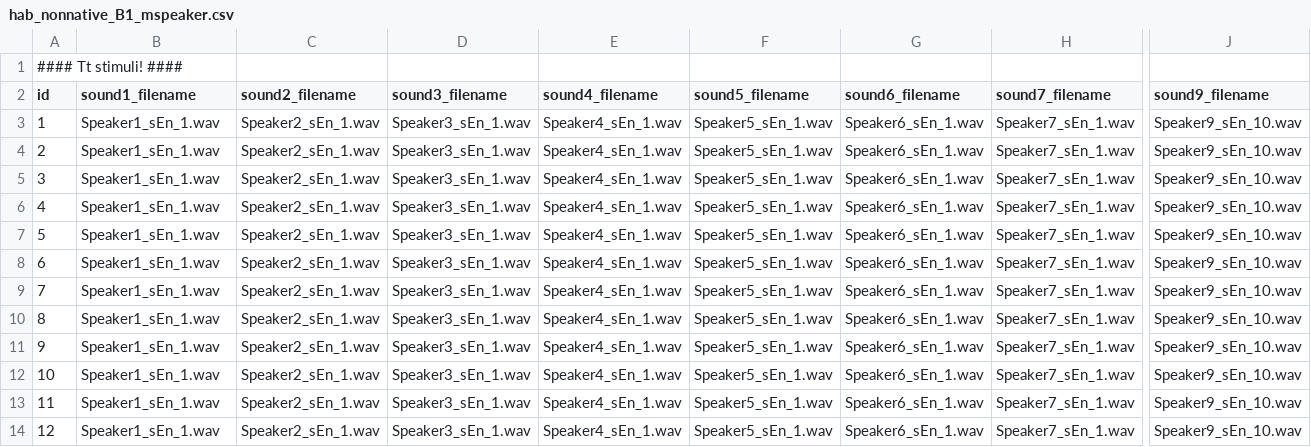
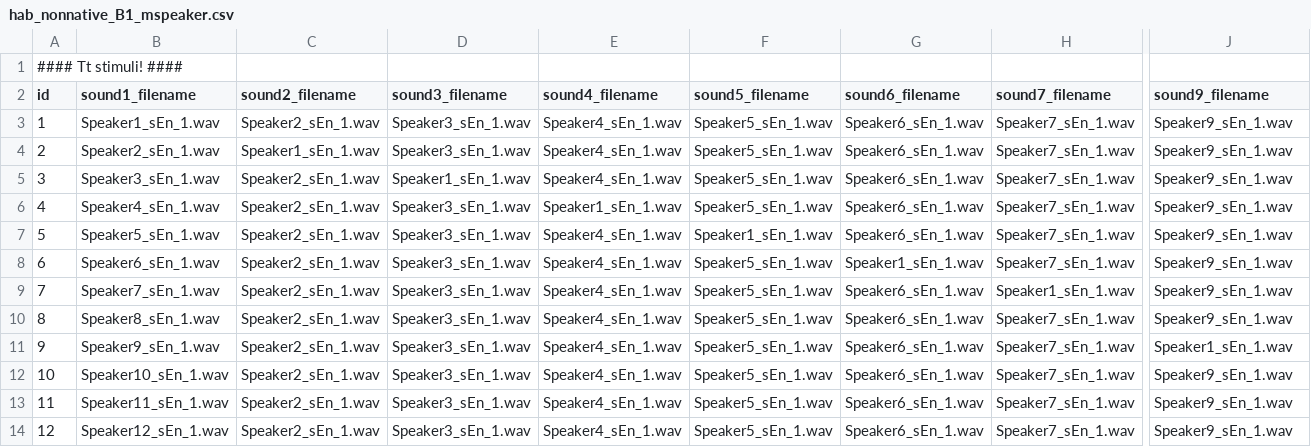
Before and after one commit to UiL-OTS-labs/ZEP-hybride-visual-fixation, a CSV file: stimuli/hab_nonnative_B1_mspeaker.csv, drawn as a sheet; only a part is shown, gaps mark what is left out; the diff covers the shown part only; the diff names each change by its address in the sheet, - before the commit and + after, or states it on an @@ line.

```diff
--- a/stimuli/hab_nonnative_B1_mspeaker.csv
+++ b/stimuli/hab_nonnative_B1_mspeaker.csv
-J3:J10 (sound9_filename): Speaker9_sEn_10.wav
+J3:J10 (sound9_filename): Speaker9_sEn_1.wav
-B4 (sound1_filename): Speaker1_sEn_1.wav
+B4 (sound1_filename): Speaker2_sEn_1.wav
-C4 (sound2_filename): Speaker2_sEn_1.wav
+C4 (sound2_filename): Speaker1_sEn_1.wav
-B5 (sound1_filename): Speaker1_sEn_1.wav
+B5 (sound1_filename): Speaker3_sEn_1.wav
-D5 (sound3_filename): Speaker3_sEn_1.wav
+D5 (sound3_filename): Speaker1_sEn_1.wav
-B6 (sound1_filename): Speaker1_sEn_1.wav
+B6 (sound1_filename): Speaker4_sEn_1.wav
-E6 (sound4_filename): Speaker4_sEn_1.wav
+E6 (sound4_filename): Speaker1_sEn_1.wav
-B7 (sound1_filename): Speaker1_sEn_1.wav
+B7 (sound1_filename): Speaker5_sEn_1.wav
-F7 (sound5_filename): Speaker5_sEn_1.wav
+F7 (sound5_filename): Speaker1_sEn_1.wav
-B8 (sound1_filename): Speaker1_sEn_1.wav
+B8 (sound1_filename): Speaker6_sEn_1.wav
-G8 (sound6_filename): Speaker6_sEn_1.wav
+G8 (sound6_filename): Speaker1_sEn_1.wav
-B9 (sound1_filename): Speaker1_sEn_1.wav
+B9 (sound1_filename): Speaker7_sEn_1.wav
-H9 (sound7_filename): Speaker7_sEn_1.wav
+H9 (sound7_filename): Speaker1_sEn_1.wav
-B10 (sound1_filename): Speaker1_sEn_1.wav
+B10 (sound1_filename): Speaker8_sEn_1.wav
-B11 (sound1_filename): Speaker1_sEn_1.wav
+B11 (sound1_filename): Speaker9_sEn_1.wav
-J11 (sound9_filename): Speaker9_sEn_10.wav
+J11 (sound9_filename): Speaker1_sEn_1.wav
-B12 (sound1_filename): Speaker1_sEn_1.wav
+B12 (sound1_filename): Speaker10_sEn_1.wav
-J12:J14 (sound9_filename): Speaker9_sEn_10.wav
+J12:J14 (sound9_filename): Speaker9_sEn_1.wav
-B13 (sound1_filename): Speaker1_sEn_1.wav
+B13 (sound1_filename): Speaker11_sEn_1.wav
-B14 (sound1_filename): Speaker1_sEn_1.wav
+B14 (sound1_filename): Speaker12_sEn_1.wav
```
Also changed, not shown: 4 edited cells elsewhere in this file, stimuli/hab_native_A1_mspeaker.csv, stimuli/hab_native_A1_sspeaker.csv, 6 other files.
